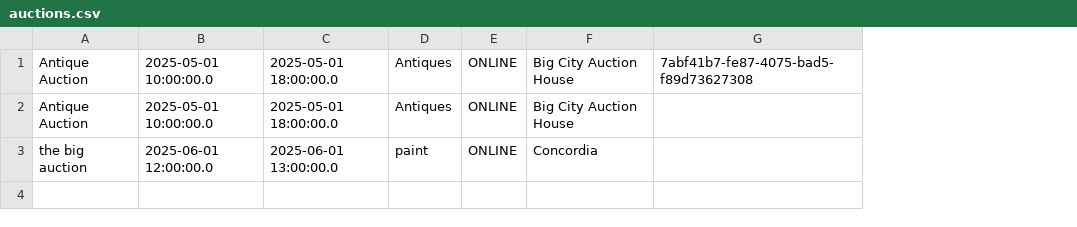
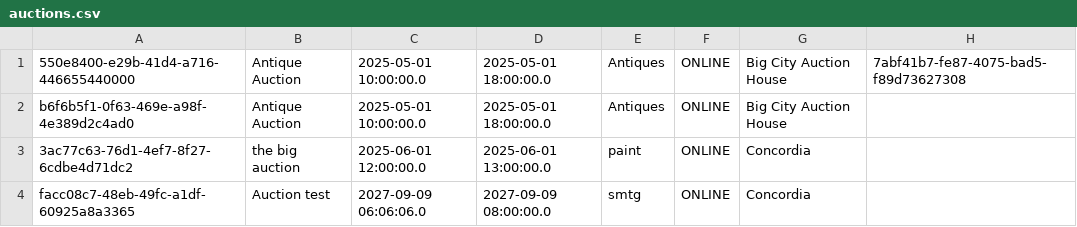
Before and after one commit to kaoutarell/brainXtorm-soen-342, a CSV file: src/DataManagement/data/auctions.csv, drawn as a sheet; the diff names each change by its address in the sheet, - before the commit and + after, or states it on an @@ line.

Commit message:
Fixed Auction & Auction Repository to handle some exceptions

```diff
--- a/src/DataManagement/data/auctions.csv
+++ b/src/DataManagement/data/auctions.csv
+column A, rows 1-3: 550e8400-e29b-41d4-a716-446655440000 | b6f6b5f1-0f63-469e-a98f-4e389d2c4ad0 | 3ac77c63-76d1-4ef7-8f27-6cdbe4d71dc2
+row 4: facc08c7-48eb-49fc-a1df-60925a8a3365 | Auction test | 2027-09-09 06:06:06.0 | 2027-09-09 08:00:00.0 | smtg | ONLINE | Concordia
```
Also changed, not shown: 4 other files.
